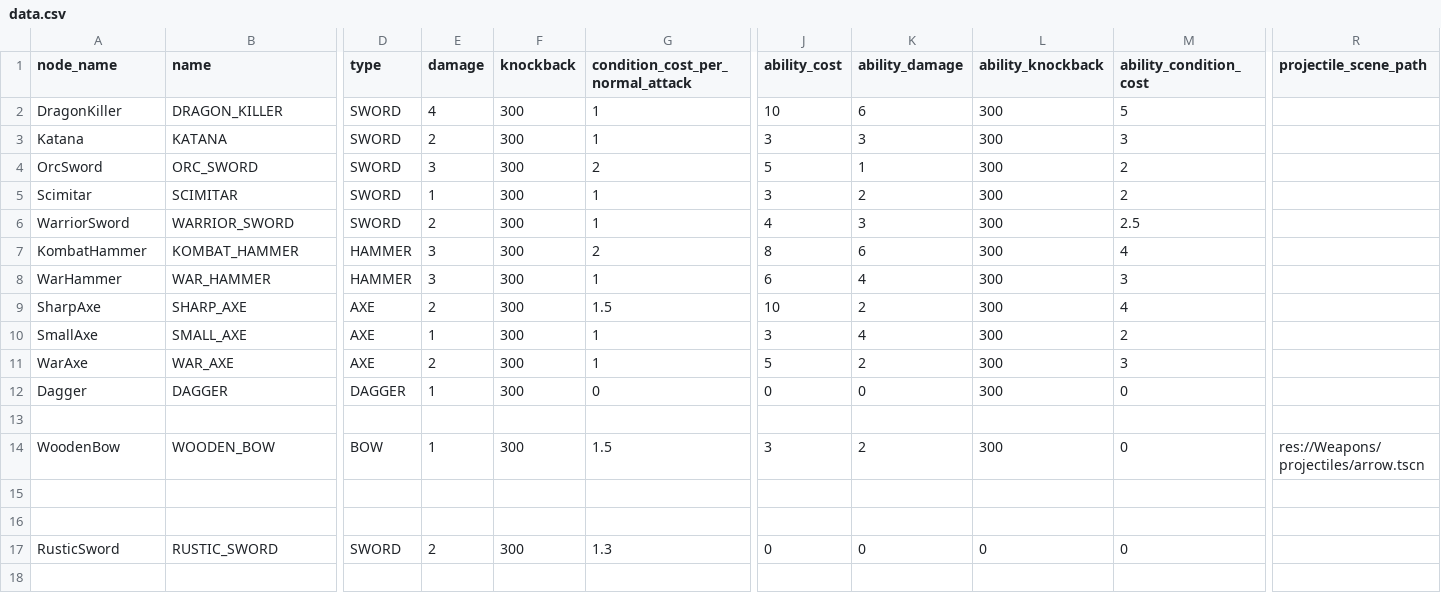
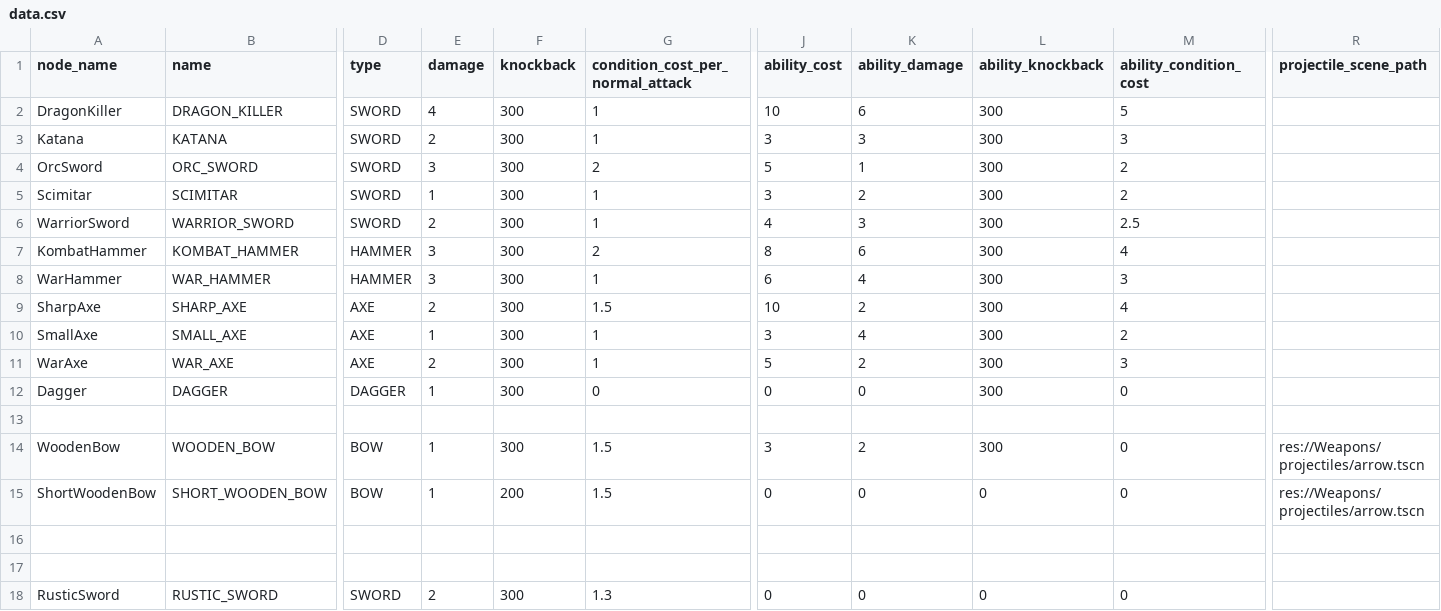
Before and after one commit to MateuSai/Where-is-the-Princess, a CSV file: Weapons/data/data.csv, drawn as a sheet; only a part is shown, gaps mark what is left out; rows hold the shown columns only; the diff names each change by its address in the sheet, - before the commit and + after, or states it on an @@ line.

Commit message:
Short wooden bow

```diff
--- a/Weapons/data/data.csv
+++ b/Weapons/data/data.csv
+row 15: ShortWoodenBow | SHORT_WOODEN_BOW | BOW | 1 | 200 | 1.5 | 0 | 0 | 0 | 0 | res://Weapons/projectiles/arrow.tscn
```
Also changed, not shown: 2 other files.
